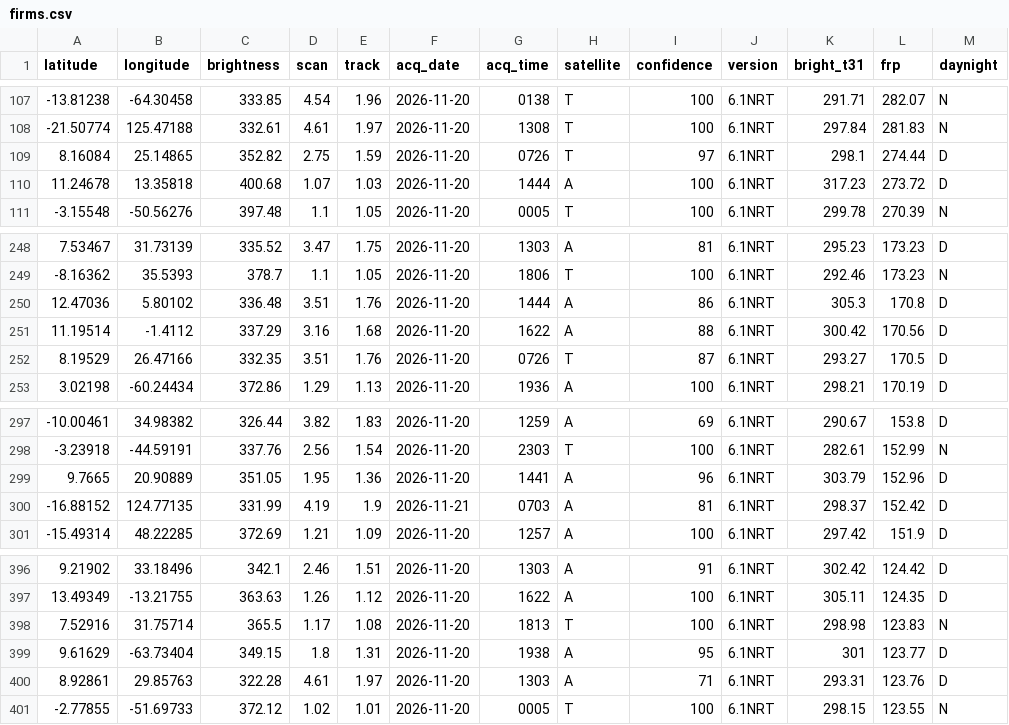
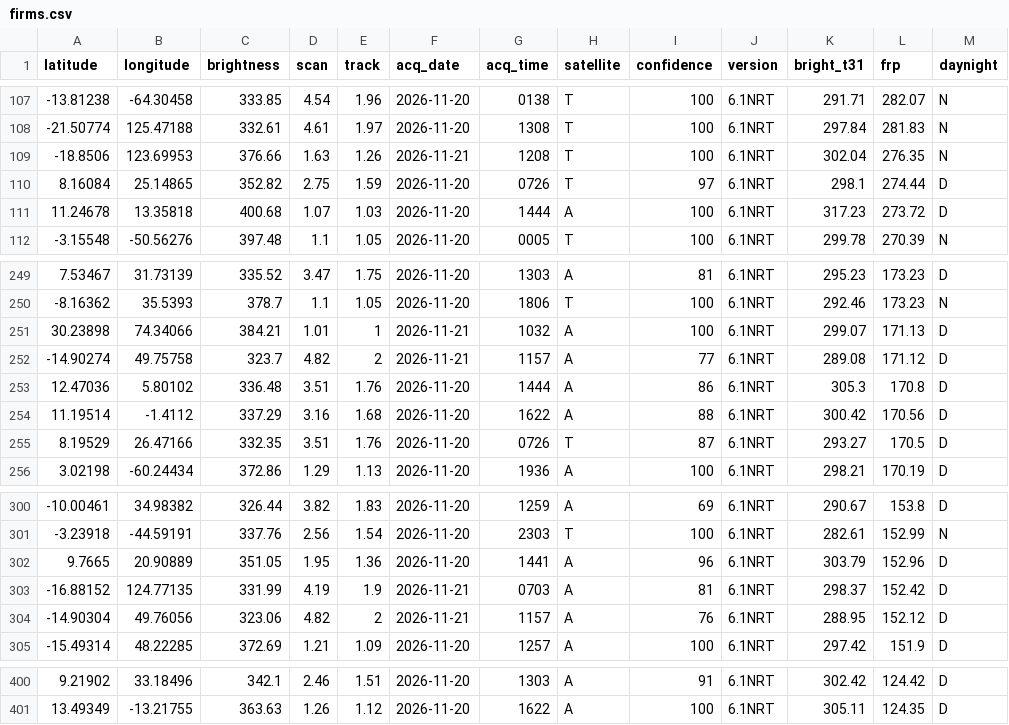
Before and after one commit to dswinder-repo/vigil, a CSV file: public/data/raw/firms.csv, drawn as a sheet; only a part is shown, gaps mark what is left out.

```diff
--- a/public/data/raw/firms.csv
+++ b/public/data/raw/firms.csv
@@ -108,2 +108,3 @@ latitude,longitude,brightness,scan,track,acq_date,acq_time,satellite,confidence,
 -21.50774,125.47188,332.61,4.61,1.97,2026-11-20,1308,T,100,6.1NRT,297.84,281.83,N
+-18.8506,123.69953,376.66,1.63,1.26,2026-11-21,1208,T,100,6.1NRT,302.04,276.35,N
 8.16084,25.14865,352.82,2.75,1.59,2026-11-20,0726,T,97,6.1NRT,298.1,274.44,D
@@ -249,2 +250,4 @@ latitude,longitude,brightness,scan,track,acq_date,acq_time,satellite,confidence,
 -8.16362,35.5393,378.7,1.1,1.05,2026-11-20,1806,T,100,6.1NRT,292.46,173.23,N
+30.23898,74.34066,384.21,1.01,1,2026-11-21,1032,A,100,6.1NRT,299.07,171.13,D
+-14.90274,49.75758,323.7,4.82,2,2026-11-21,1157,A,77,6.1NRT,289.08,171.12,D
 12.47036,5.80102,336.48,3.51,1.76,2026-11-20,1444,A,86,6.1NRT,305.3,170.8,D
@@ -300,2 +303,3 @@ latitude,longitude,brightness,scan,track,acq_date,acq_time,satellite,confidence,
 -16.88152,124.77135,331.99,4.19,1.9,2026-11-21,0703,A,81,6.1NRT,298.37,152.42,D
+-14.90304,49.76056,323.06,4.82,2,2026-11-21,1157,A,76,6.1NRT,288.95,152.12,D
 -15.49314,48.22285,372.69,1.21,1.09,2026-11-20,1257,A,100,6.1NRT,297.42,151.9,D
@@ -397,5 +401 @@ latitude,longitude,brightness,scan,track,acq_date,acq_time,satellite,confidence,
 13.49349,-13.21755,363.63,1.26,1.12,2026-11-20,1622,A,100,6.1NRT,305.11,124.35,D
-7.52916,31.75714,365.5,1.17,1.08,2026-11-20,1813,T,100,6.1NRT,298.98,123.83,N
-9.61629,-63.73404,349.15,1.8,1.31,2026-11-20,1938,A,95,6.1NRT,301,123.77,D
-8.92861,29.85763,322.28,4.61,1.97,2026-11-20,1303,A,71,6.1NRT,293.31,123.76,D
--2.77855,-51.69733,372.12,1.02,1.01,2026-11-20,0005,T,100,6.1NRT,298.15,123.55,N
```
Also changed, not shown: 13 other files.
